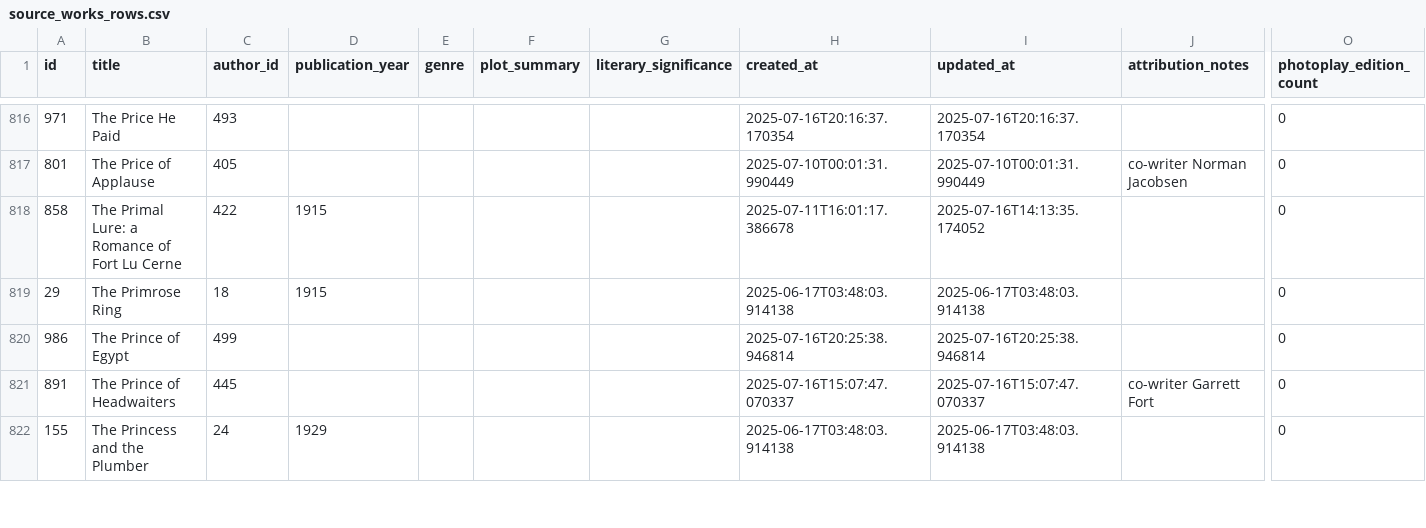
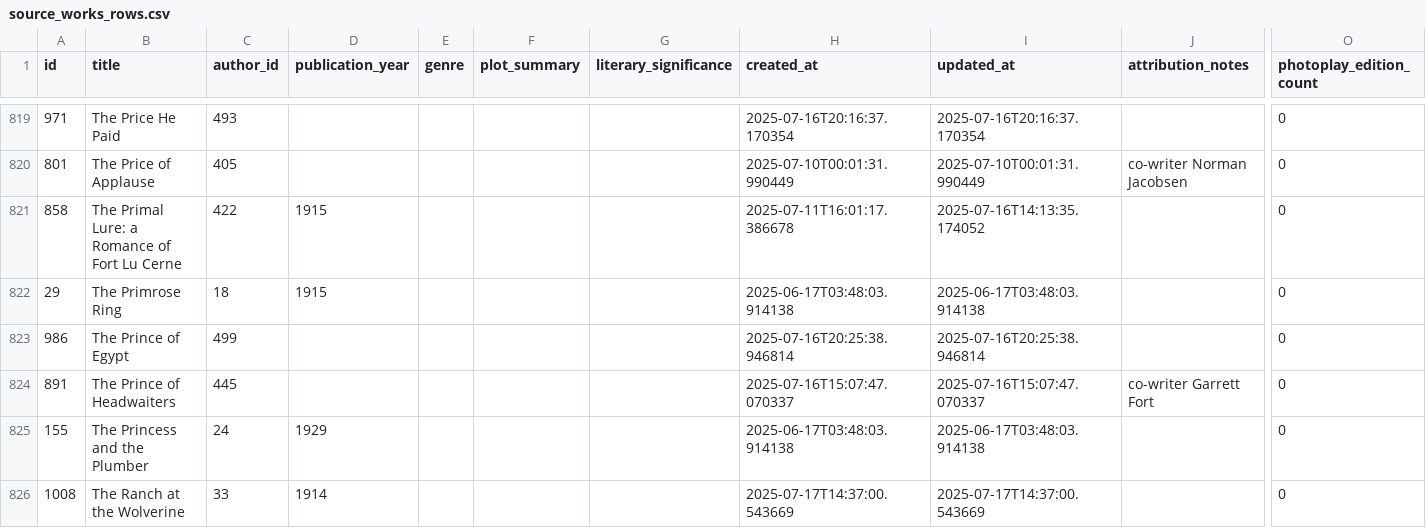
Before and after one commit to nonmodernist/her-hollywood-story, a CSV file: data/source_works_rows.csv, drawn as a sheet; only a part is shown, gaps mark what is left out; rows hold the shown columns only; the diff covers the shown part only; the diff names each change by its address in the sheet, - before the commit and + after, or states it on an @@ line.

```diff
--- a/data/source_works_rows.csv
+++ b/data/source_works_rows.csv
+row 826: 1008 | The Ranch at the Wolverine | 33 | 1914 |  |  |  | 2025-07-17T14:37:00.543669 | 2025-07-17T14:37:00.543669 |  | 0
```
Also changed, not shown: 4 added rows, 2 moved rows and 2 edited cells elsewhere in this file, data/films_rows.csv.
